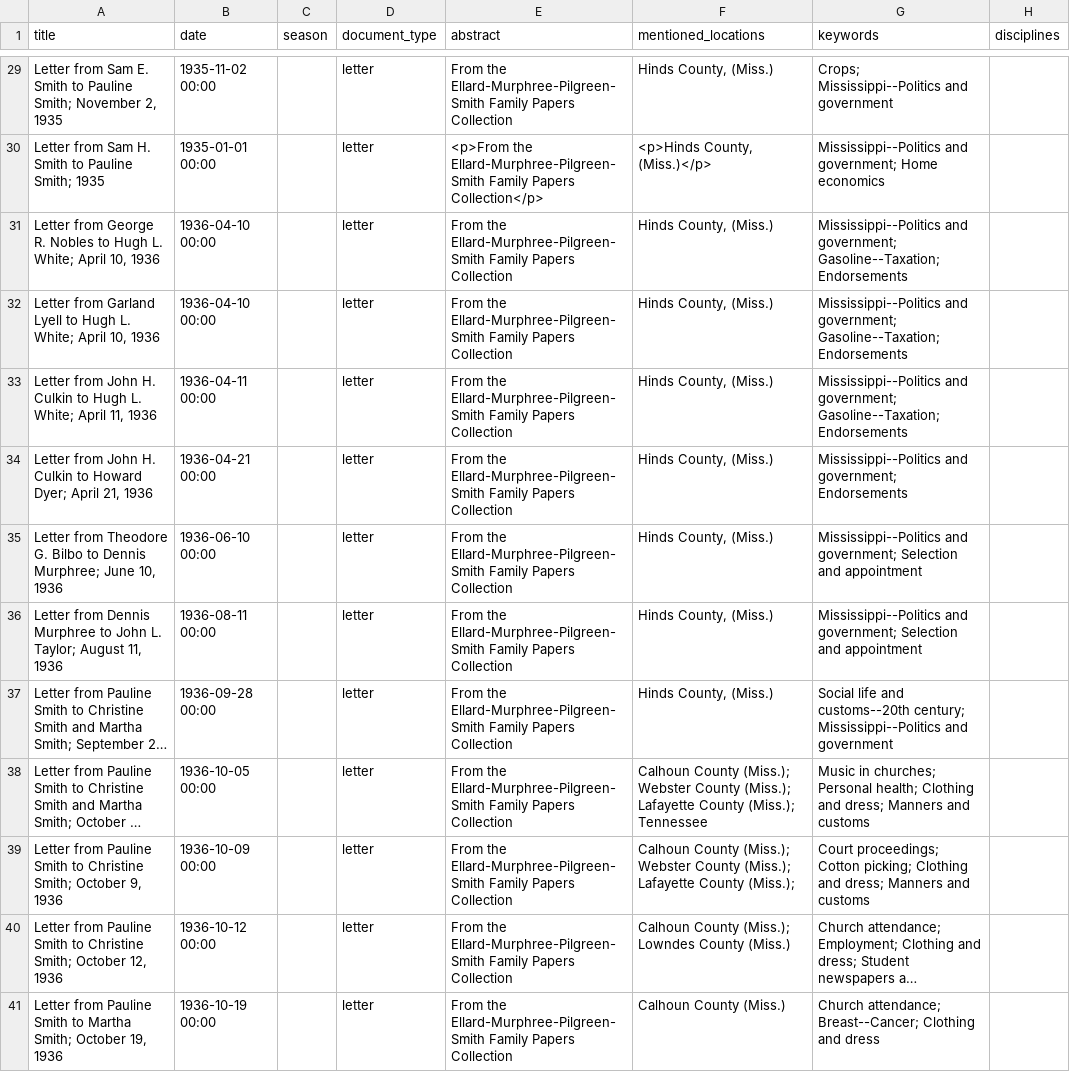
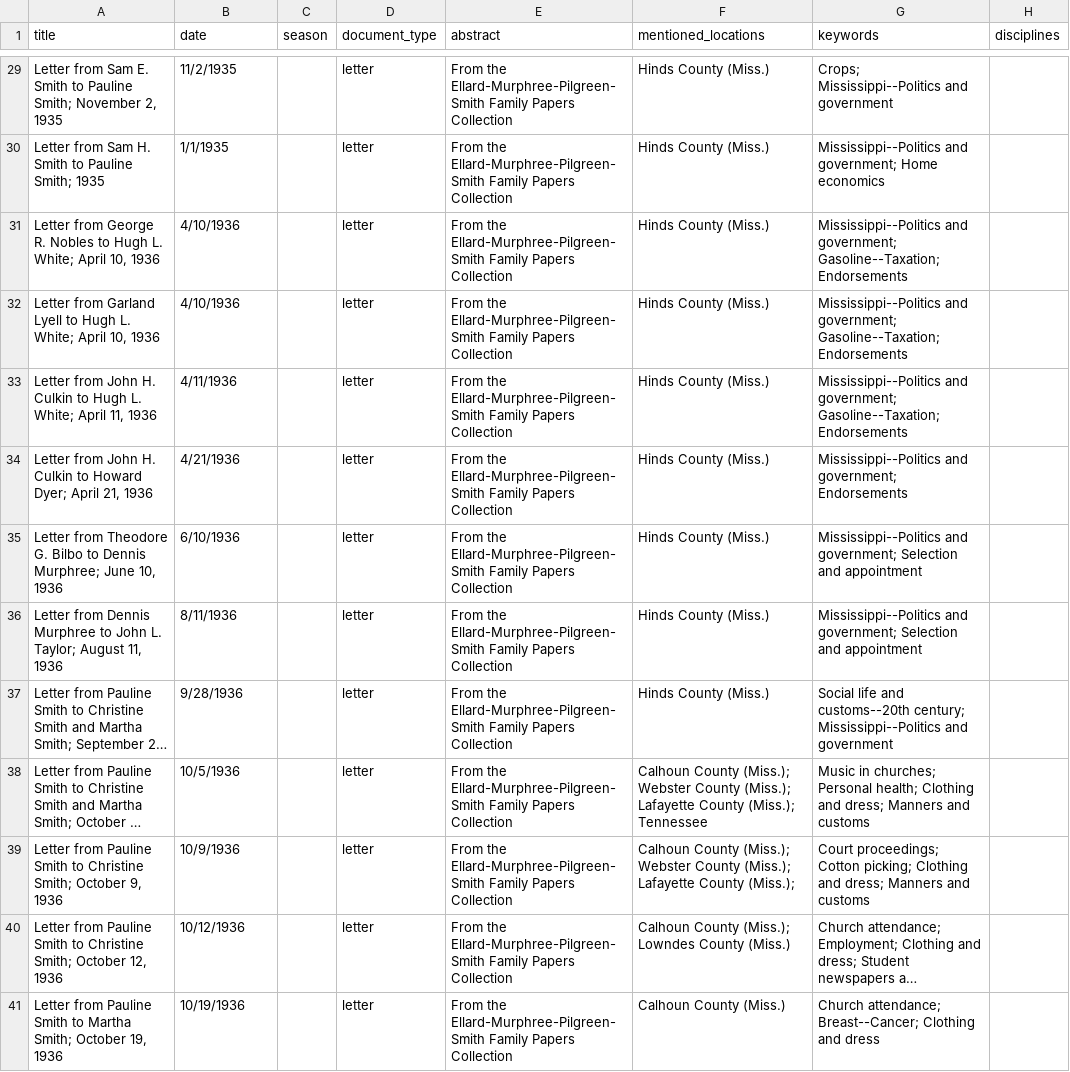
Before and after one commit to SmithPapers/smithpapers.github.io, a CSV file: _data/smithpapers.csv, drawn as a sheet; only a part is shown, gaps mark what is left out; long unchanged cells end in …; the diff covers the shown part only; the diff names each change by its address in the sheet, - before the commit and + after, or states it on an @@ line.

```diff
--- a/_data/smithpapers.csv
+++ b/_data/smithpapers.csv
-B29 (date): 1935-11-02 00:00
+B29 (date): 11/2/1935
-F29 (mentioned_locations): Hinds County, (Miss.)
+F29 (mentioned_locations): Hinds County (Miss.)
-B30 (date): 1935-01-01 00:00
+B30 (date): 1/1/1935
-E30 (abstract): <p>From the Ellard-Murphree-Pilgreen-Smith Family Papers Collection</p>
+E30 (abstract): From the Ellard-Murphree-Pilgreen-Smith Family Papers Collection
-F30 (mentioned_locations): <p>Hinds County, (Miss.)</p>
+F30 (mentioned_locations): Hinds County (Miss.)
-B31:B32 (date): 1936-04-10 00:00
+B31:B32 (date): 4/10/1936
-F31:F37 (mentioned_locations): Hinds County, (Miss.)
+F31:F37 (mentioned_locations): Hinds County (Miss.)
-B33 (date): 1936-04-11 00:00
+B33 (date): 4/11/1936
-B34 (date): 1936-04-21 00:00
+B34 (date): 4/21/1936
-B35 (date): 1936-06-10 00:00
+B35 (date): 6/10/1936
-B36 (date): 1936-08-11 00:00
+B36 (date): 8/11/1936
-B37 (date): 1936-09-28 00:00
+B37 (date): 9/28/1936
-B38 (date): 1936-10-05 00:00
+B38 (date): 10/5/1936
-B39 (date): 1936-10-09 00:00
+B39 (date): 10/9/1936
-B40 (date): 1936-10-12 00:00
+B40 (date): 10/12/1936
-B41 (date): 1936-10-19 00:00
+B41 (date): 10/19/1936
```
Also changed, not shown: 130 edited cells elsewhere in this file, 23 other files.
